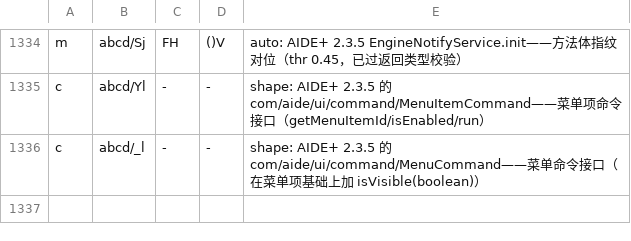
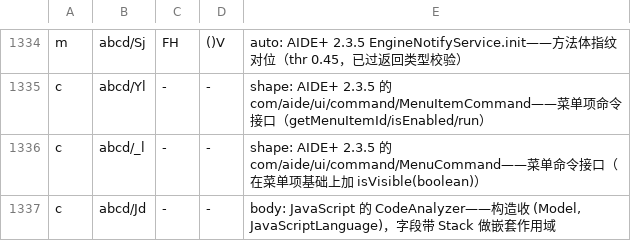
Before and after one commit to f401/MyAIDEProEnchanted, a TSV file: jobs/engine/comments.tsv, drawn as a sheet; only a part is shown, gaps mark what is left out.

```diff
--- a/jobs/engine/comments.tsv
+++ b/jobs/engine/comments.tsv
@@ -1336 +1336,2 @@ c	abcd/Yl	-	-	shape: AIDE+ 2.3.5 的 com/aide/ui/command/MenuItemCommand——
 c	abcd/_l	-	-	shape: AIDE+ 2.3.5 的 com/aide/ui/command/MenuCommand——菜单命令接口（在菜单项基础上加 isVisible(boolean)）
+c	abcd/Jd	-	-	body: JavaScript 的 CodeAnalyzer——构造收 (Model, JavaScriptLanguage)，字段带 Stack 做嵌套作用域
```
Also changed, not shown: jobs/engine/class_map.tsv, 4 other files.
